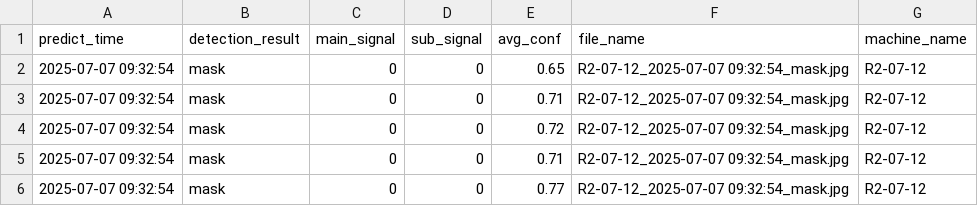
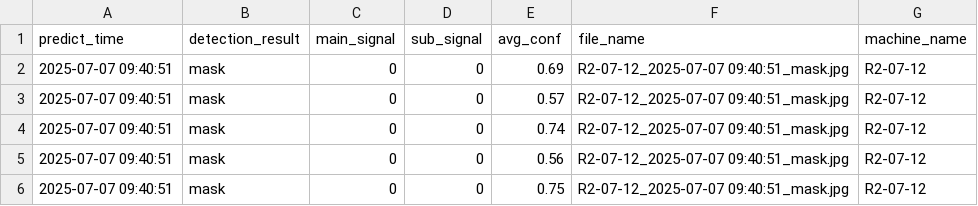
Before and after one commit to porameds/Project-AI-CCTV, a CSV file: code_run_ubuntu/test_oven_1/predict/input1_results.csv, drawn as a sheet.

```diff
--- a/code_run_ubuntu/test_oven_1/predict/input1_results.csv
+++ b/code_run_ubuntu/test_oven_1/predict/input1_results.csv
@@ -1,6 +1,6 @@
 predict_time,detection_result,main_signal,sub_signal,avg_conf,file_name,machine_name
-2025-07-07 09:32:54,mask,0,0,0.65,R2-07-12_2025-07-07 09:32:54_mask.jpg,R2-07-12
-2025-07-07 09:32:54,mask,0,0,0.71,R2-07-12_2025-07-07 09:32:54_mask.jpg,R2-07-12
-2025-07-07 09:32:54,mask,0,0,0.72,R2-07-12_2025-07-07 09:32:54_mask.jpg,R2-07-12
-2025-07-07 09:32:54,mask,0,0,0.71,R2-07-12_2025-07-07 09:32:54_mask.jpg,R2-07-12
-2025-07-07 09:32:54,mask,0,0,0.77,R2-07-12_2025-07-07 09:32:54_mask.jpg,R2-07-12
+2025-07-07 09:40:51,mask,0,0,0.69,R2-07-12_2025-07-07 09:40:51_mask.jpg,R2-07-12
+2025-07-07 09:40:51,mask,0,0,0.57,R2-07-12_2025-07-07 09:40:51_mask.jpg,R2-07-12
+2025-07-07 09:40:51,mask,0,0,0.74,R2-07-12_2025-07-07 09:40:51_mask.jpg,R2-07-12
+2025-07-07 09:40:51,mask,0,0,0.56,R2-07-12_2025-07-07 09:40:51_mask.jpg,R2-07-12
+2025-07-07 09:40:51,mask,0,0,0.75,R2-07-12_2025-07-07 09:40:51_mask.jpg,R2-07-12
```
Also changed, not shown: 1 other file.
